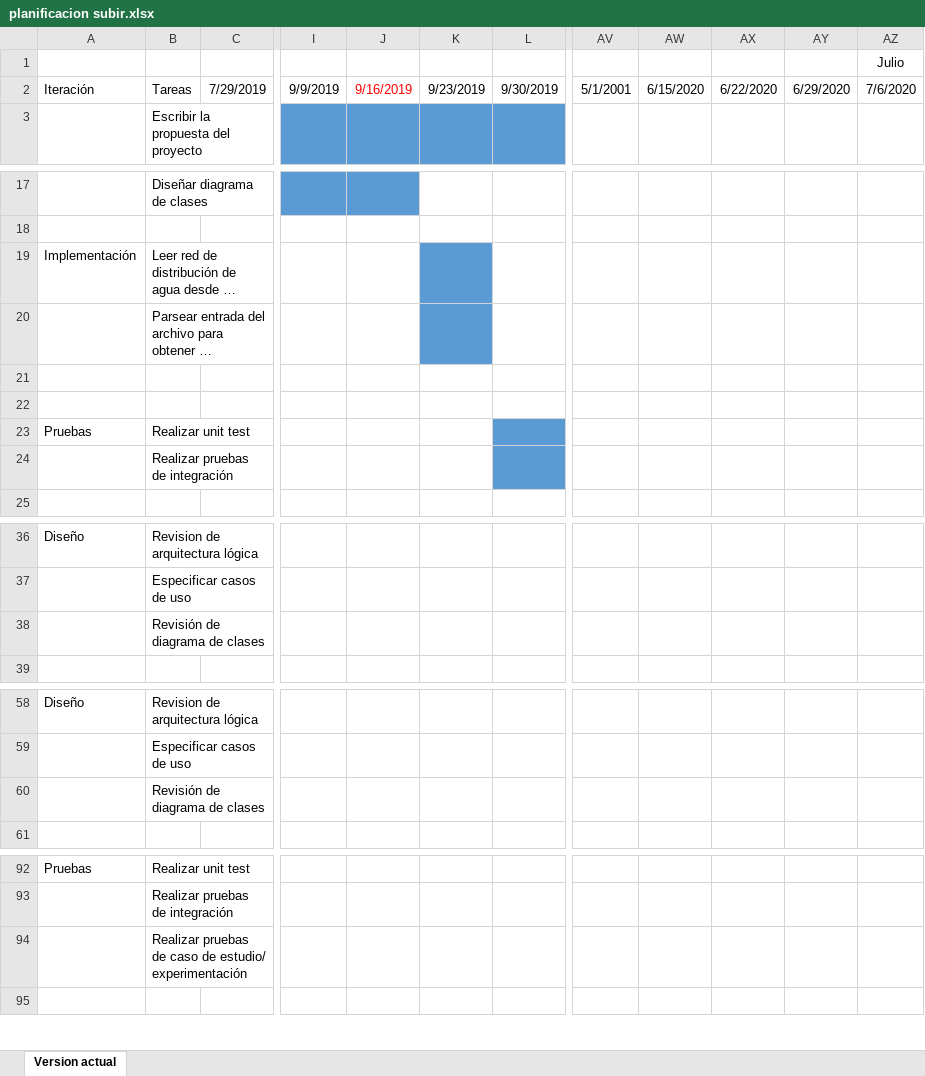
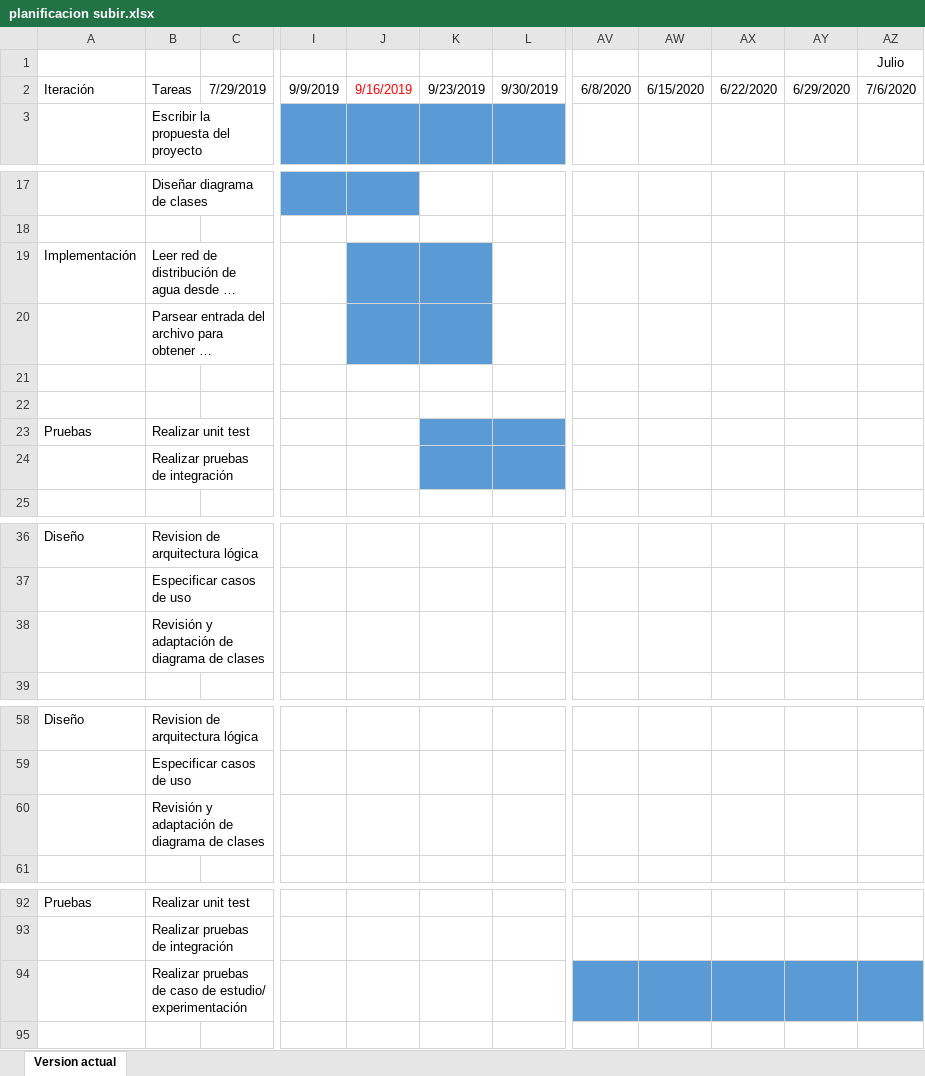
Before and after one commit to gsanhuezafuentes/ProyectoDeMemoria, an Excel workbook: planificacion/planificacion subir.xlsx, sheet Version actual, drawn as a sheet; only a part is shown, gaps mark what is left out; long unchanged cells end in …; values as stored, in another font and other column widths than the file's, no borders; the diff covers the shown part only; the diff names each change by its address in the sheet, - before the commit and + after, or states it on an @@ line.

Commit message:
modificada planificacion e la propuesta se termino

```diff
--- a/planificacion/planificacion subir.xlsx (sheet Version actual)
+++ b/planificacion/planificacion subir.xlsx (sheet Version actual)
-AV2: 5/1/2001
+AV2: 6/8/2020
-J19:J20 fill: none
+J19:J20 fill: #5B9BD5
-K23:K24 fill: none
+K23:K24 fill: #5B9BD5
-B38: Revisión de diagrama de clases
+B38: Revisión y adaptación de diagrama de clases
-B60: Revisión de diagrama de clases
+B60: Revisión y adaptación de diagrama de clases
-AV94:AZ94 fill: none
+AV94:AZ94 fill: #5B9BD5
```
Also changed, not shown: 1 edited cell elsewhere in this sheet, 4 other files.
